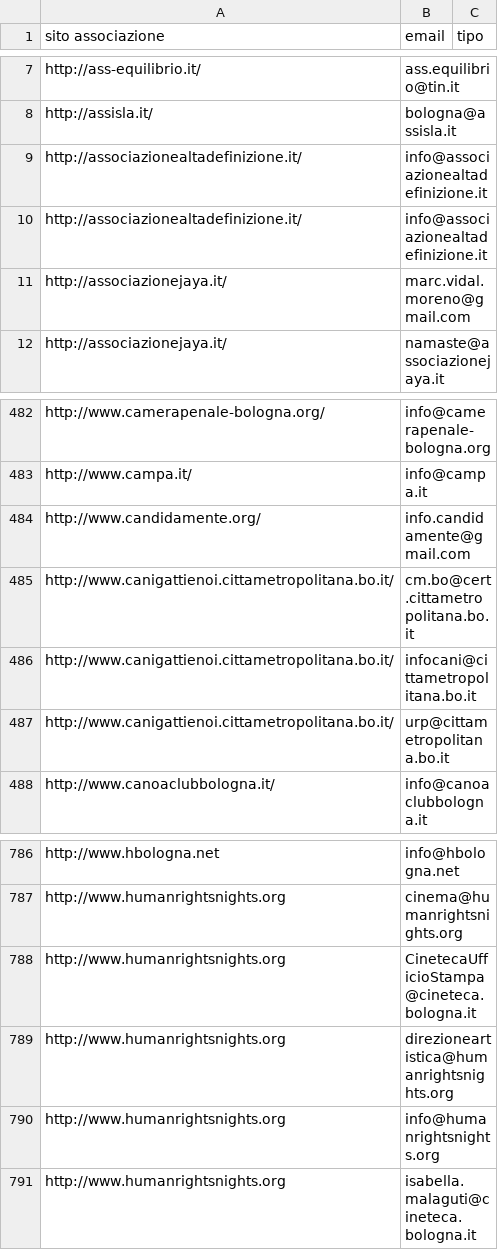
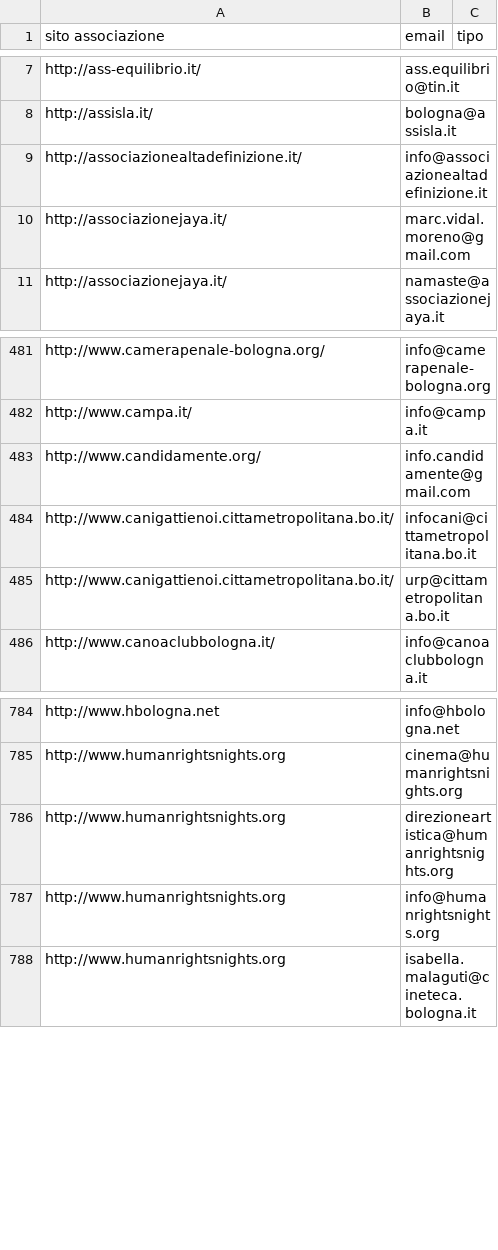
Before and after one commit to franka92/No-Profit-Web-Scraper, a CSV file: data/csv/elenco_email.csv, drawn as a sheet; only a part is shown, gaps mark what is left out; the diff names each change by its address in the sheet, - before the commit and + after, or states it on an @@ line.

```diff
--- a/data/csv/elenco_email.csv
+++ b/data/csv/elenco_email.csv
-row 10: http://associazionealtadefinizione.it/ | info@associazionealtadefinizione.it
-row 485: http://www.canigattienoi.cittametropolitana.bo.it/ | cm.bo@cert.cittametropolitana.bo.it
-row 788: http://www.humanrightsnights.org | CinetecaUfficioStampa@cineteca.bologna.it
```
Also changed, not shown: 26 other files.
